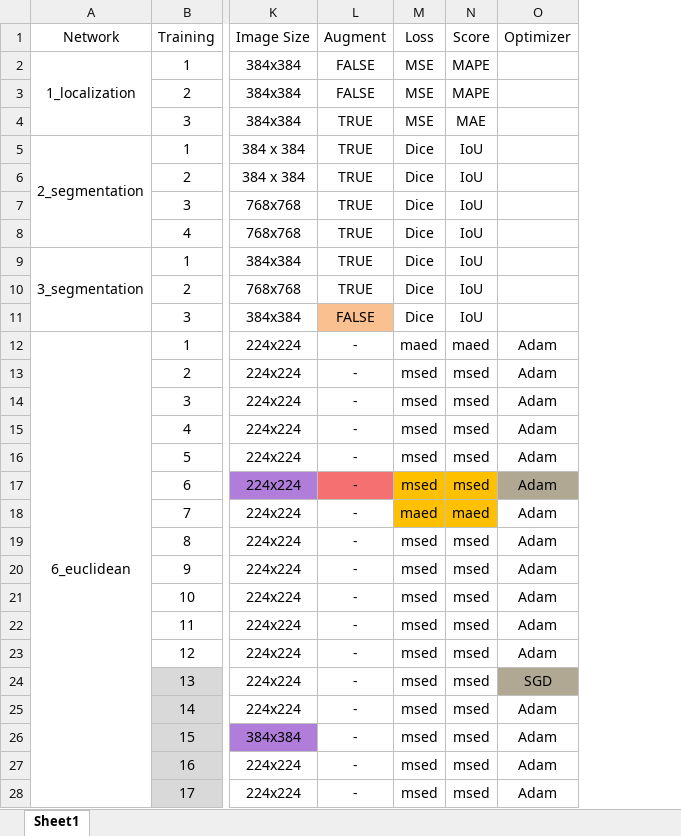
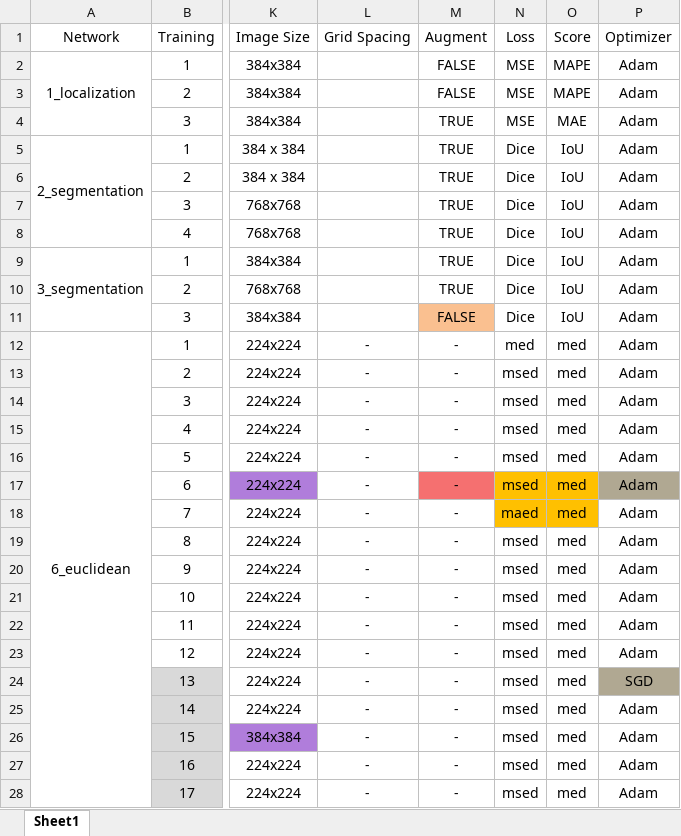
Before and after one commit to julzil/endolas, an Excel workbook: experiments/experiments.xlsx, sheet Sheet1, drawn as a sheet; only a part is shown, gaps mark what is left out; values as stored, in another font and other column widths than the file's, no borders; addresses are those after the commit; the diff covers the shown part only; the diff names each change by its address in the sheet, - before the commit and + after, or states it on an @@ line.

```diff
--- a/experiments/experiments.xlsx (sheet Sheet1)
+++ b/experiments/experiments.xlsx (sheet Sheet1)
+column L (Grid Spacing), rows 12-28: all -
-P2:P11 (Optimizer): (empty)
+P2:P11 (Optimizer): Adam
-N12 (Loss): maed
+N12 (Loss): med
-O12 (Score): maed
+O12 (Score): med
-O13:O17 (Score): msed
+O13:O17 (Score): med
-O18 (Score): maed
+O18 (Score): med
-O19:O28 (Score): msed
+O19:O28 (Score): med
```
Also changed, not shown: 20 added rows and 45 edited cells elsewhere in this sheet, experiments/evaluation/pipeline_evaluation.xlsx, pipeline/pipeline_evaluation.xlsx, 13 other files.
